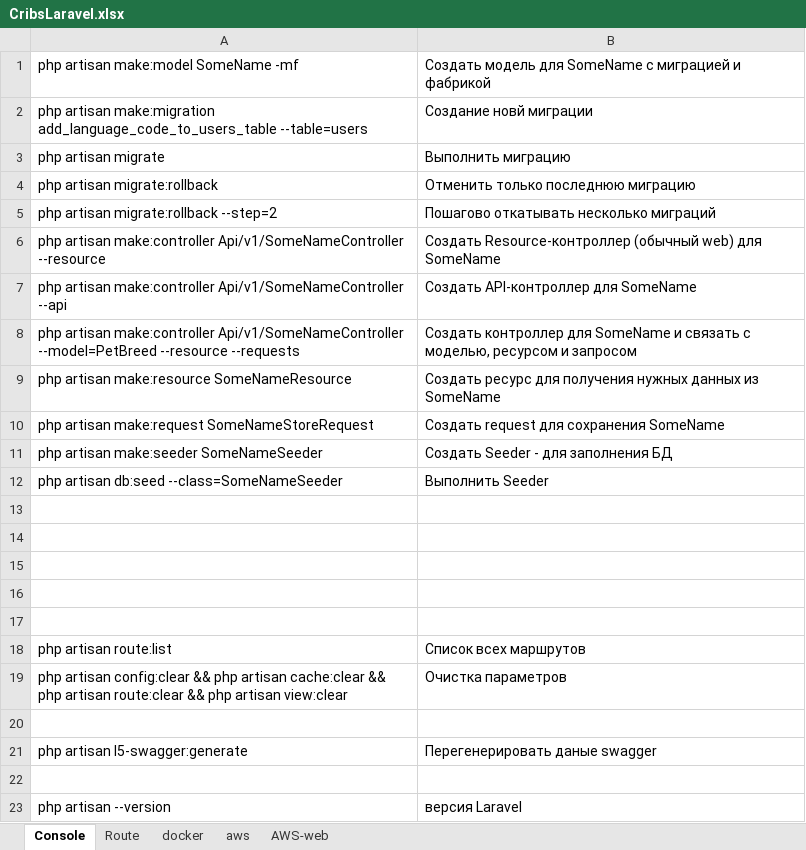
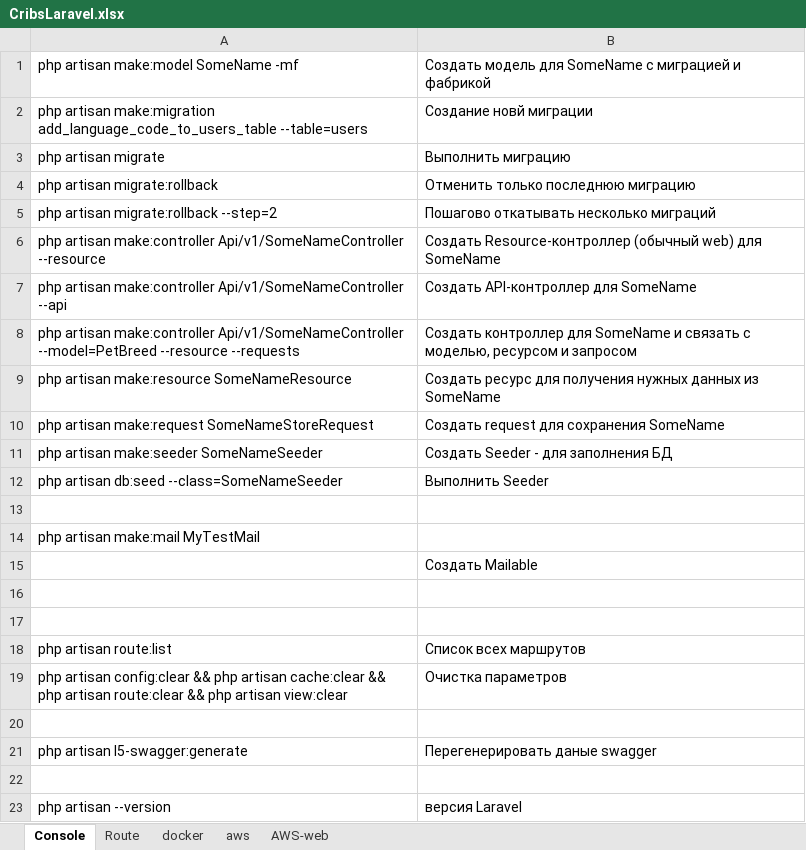
Before and after one commit to alex-no/Lavarel-test, an Excel workbook: doc/CribsLaravel.xlsx, sheet Console, drawn as a sheet; values as stored, in another font and other column widths than the file's, no borders; the diff names each change by its address in the sheet, - before the commit and + after, or states it on an @@ line.

```diff
--- a/doc/CribsLaravel.xlsx (sheet Console)
+++ b/doc/CribsLaravel.xlsx (sheet Console)
-A14: (empty)
+A14: php artisan make:mail MyTestMail
-B15: (empty)
+B15: Создать Mailable
```
Also changed, not shown: 16 other files.
